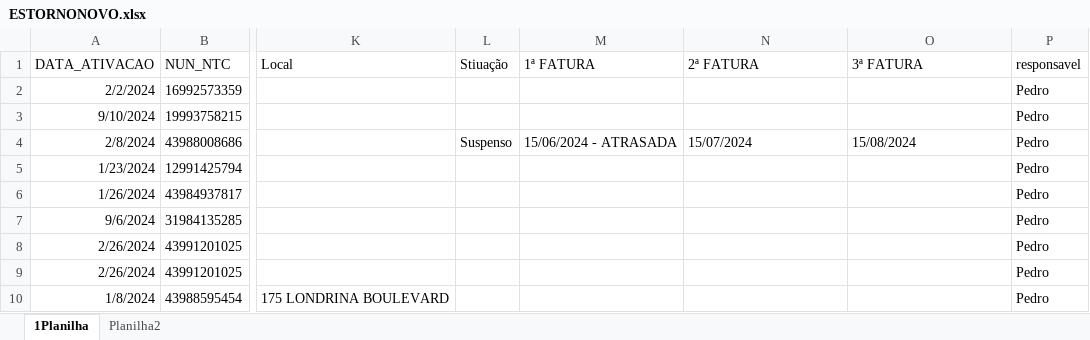
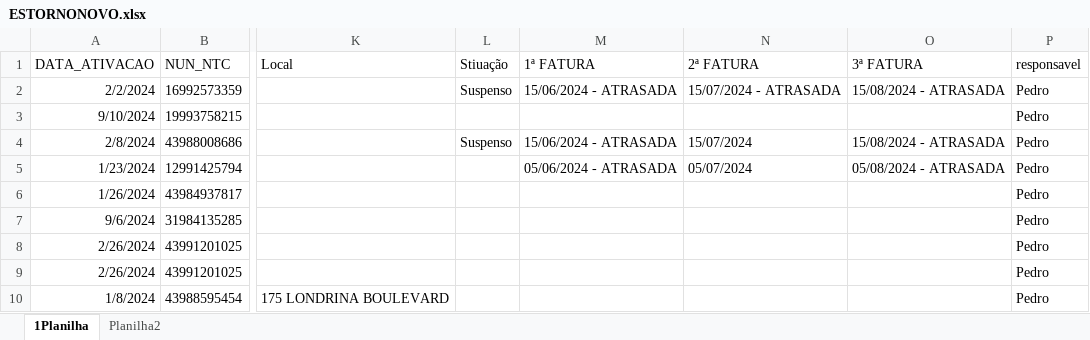
Before and after one commit to PedroRyanMagalhaes/PyautoguiVersaoFinal, an Excel workbook: ESTORNONOVO.xlsx, sheet 1Planilha, drawn as a sheet; only a part is shown, gaps mark what is left out; values as stored, in another font and other column widths than the file's, no borders; table styles not drawn; the diff names each change by its address in the sheet, - before the commit and + after, or states it on an @@ line.

```diff
--- a/ESTORNONOVO.xlsx (sheet 1Planilha)
+++ b/ESTORNONOVO.xlsx (sheet 1Planilha)
-L2 (Stiuação): (empty)
+L2 (Stiuação): Suspenso
-M2 (1ª FATURA): (empty)
+M2 (1ª FATURA): 15/06/2024 - ATRASADA
-N2 (2ª FATURA): (empty)
+N2 (2ª FATURA): 15/07/2024 - ATRASADA
-O2 (3ª FATURA): (empty)
+O2 (3ª FATURA): 15/08/2024 - ATRASADA
-O4 (3ª FATURA): 15/08/2024
+O4 (3ª FATURA): 15/08/2024 - ATRASADA
-M5 (1ª FATURA): (empty)
+M5 (1ª FATURA): 05/06/2024 - ATRASADA
-N5 (2ª FATURA): (empty)
+N5 (2ª FATURA): 05/07/2024
-O5 (3ª FATURA): (empty)
+O5 (3ª FATURA): 05/08/2024 - ATRASADA
```
Also changed, not shown: 23 other files.
